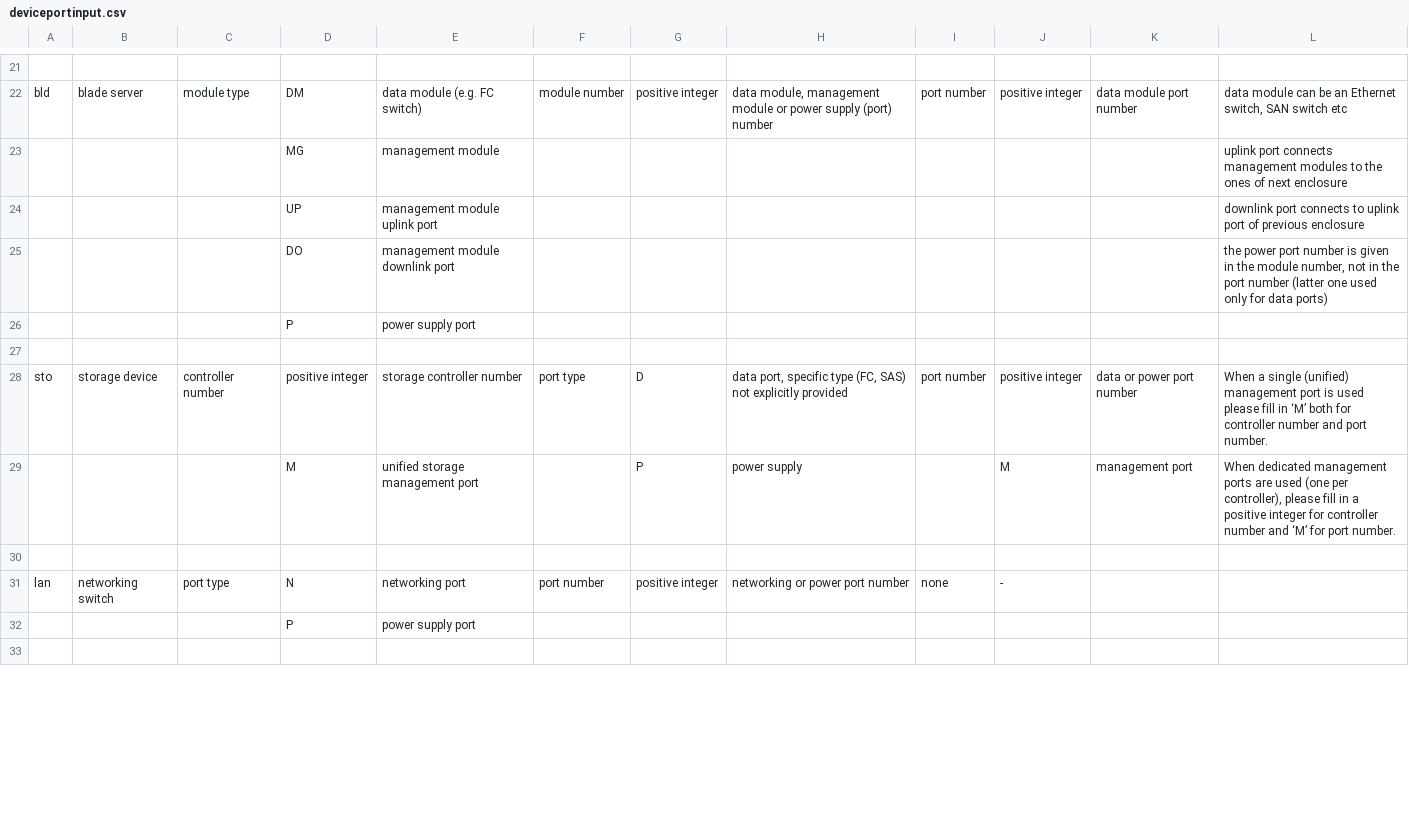
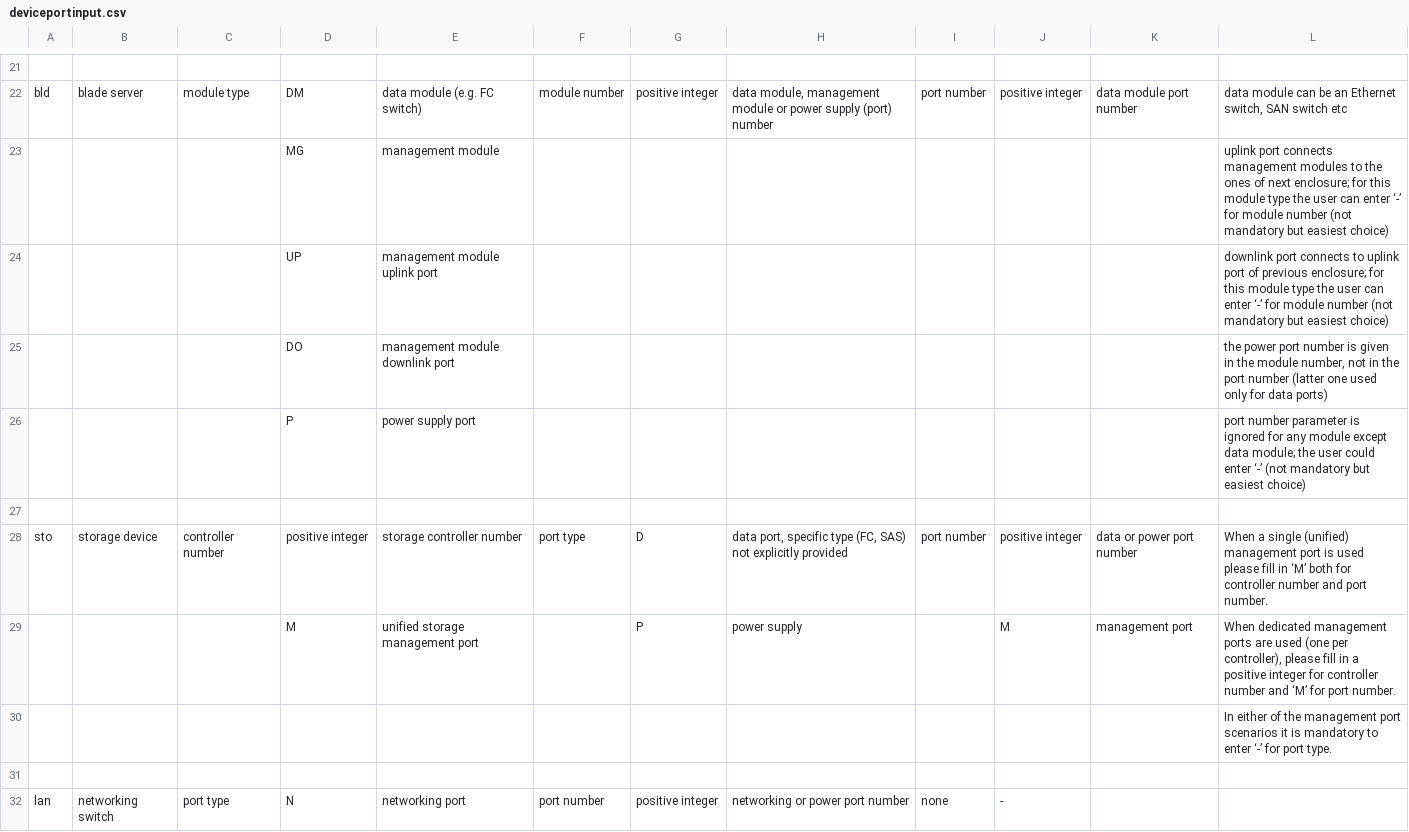
Before and after one commit to LiviuCP/LabelCalculator, a CSV file: Documentation/deviceportinput.csv (was deviceportinput.csv), drawn as a sheet; only a part is shown, gaps mark what is left out; the shorter side is filled out with more unchanged rows; the diff covers the shown part only; the diff names each change by its address in the sheet, - before the commit and + after, or states it on an @@ line.

```diff
--- a/deviceportinput.csv
+++ b/Documentation/deviceportinput.csv
-L23: …of next enclosure
+L23: …of next enclosure; for this module type the user can enter ‘-’ for module number (not mandatory but easiest choice)
-L24: …of previous enclosure
+L24: …of previous enclosure; for this module type the user can enter ‘-’ for module number (not mandatory but easiest choice)
-L26: (empty)
+L26: port number parameter is ignored for any module except data module; the user could enter ‘-’ (not mandatory but easiest choice)
+row 30:  |  |  |  |  |  |  |  |  |  |  | In either of the management port scenarios it is mandatory to enter ‘-’ for port type.
```
Also changed, not shown: 1 added row and 10 edited cells elsewhere in this file, Documentation/Examples/DataConnections/connectioninput.csv, Documentation/Examples/PowerConnections/connectioninput.csv, 15 other files.
